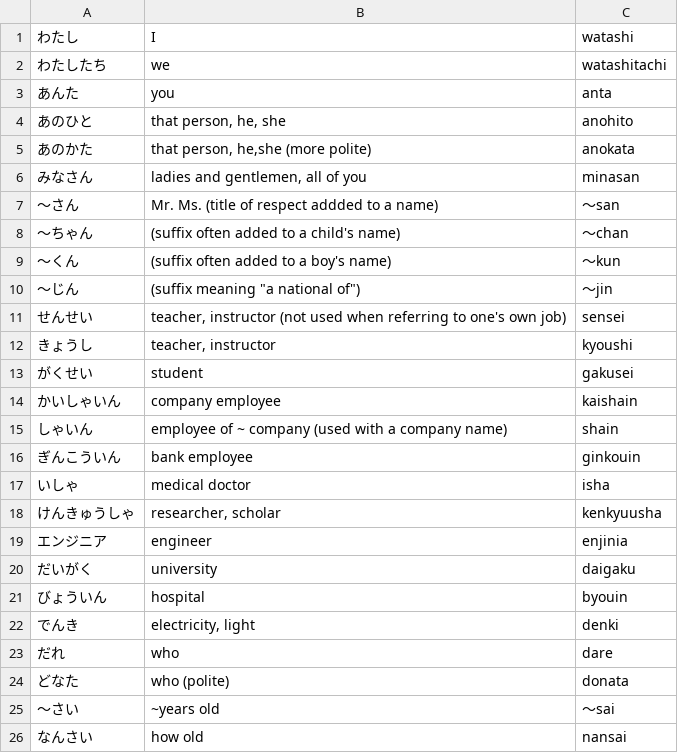
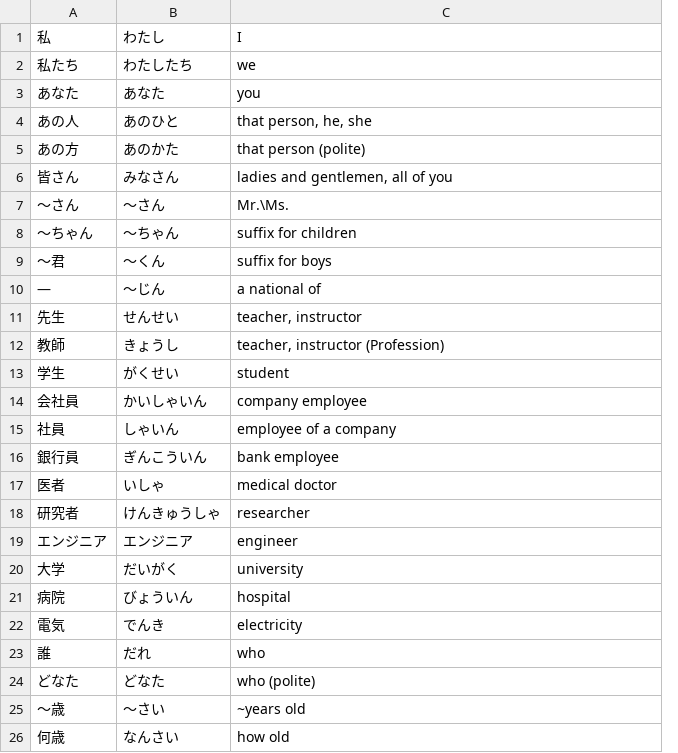
Before and after one commit to ishafayetul/learn-japanese-bd, a CSV file: level/N5/Lesson-01/Vocabulary/Vocab-Lesson-01.csv, drawn as a sheet; only a part is shown; removed rows and columns are numbered as before the commit, all else as after; the diff covers the shown part only; the diff names each change by its address in the sheet, - before the commit and + after, or states it on an @@ line.

```diff
--- a/level/N5/Lesson-01/Vocabulary/Vocab-Lesson-01.csv
+++ b/level/N5/Lesson-01/Vocabulary/Vocab-Lesson-01.csv
+column A, rows 1-26: 私 | 私たち | あなた | あの人 | あの方 | 皆さん | 〜さん | 〜ちゃん | 〜君 | — | 先生 | 教師 | 学生 | 会社員 | 社員 | 銀行員 | 医者 | 研究者 | エンジニア | 大学 | 病院 | 電気 | 誰 | どなた | 〜歳 | 何歳
-column C, rows 1-26: watashi | watashitachi | anta | anohito | anokata | minasan | ～san | ～chan | ～kun | ～jin | sensei | kyoushi | gakusei | kaishain | shain | ginkouin | isha | kenkyuusha | enjinia | daigaku | byouin | denki | dare | donata | ～sai | nansai
-B3: あんた
+B3: あなた
-C5: that person, he,she (more polite)
+C5: that person (polite)
-C7: Mr. Ms. (title of respect addded to a name)
+C7: Mr.\Ms.
-C8: (suffix often added to a child's name)
+C8: suffix for children
-C9: (suffix often added to a boy's name)
+C9: suffix for boys
-C10: (suffix meaning "a national of")
+C10: a national of
-C11: teacher, instructor (not used when referring to one's own job)
+C11: teacher, instructor
-C12: teacher, instructor
+C12: teacher, instructor (Profession)
-C15: employee of ~ company (used with a company name)
+C15: employee of a company
-C18: researcher, scholar
+C18: researcher
-C22: electricity, light
+C22: electricity
```
Also changed, not shown: 6 edited cells elsewhere in this file, level/N5/Lesson-03/Vocabulary/Vocab-Lesson-03.csv, level/N5/Lesson-04/Vocabulary/Vocab-Lesson-04.csv, 25 other files.
